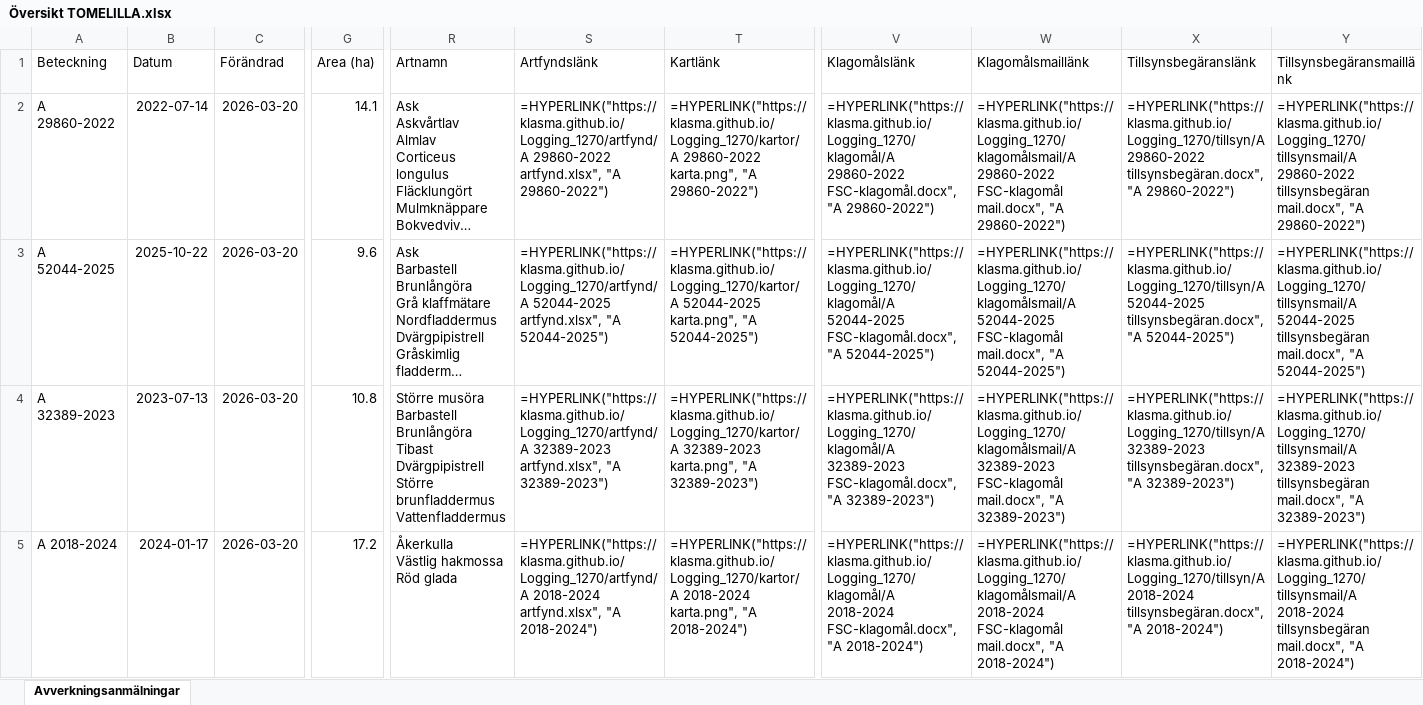
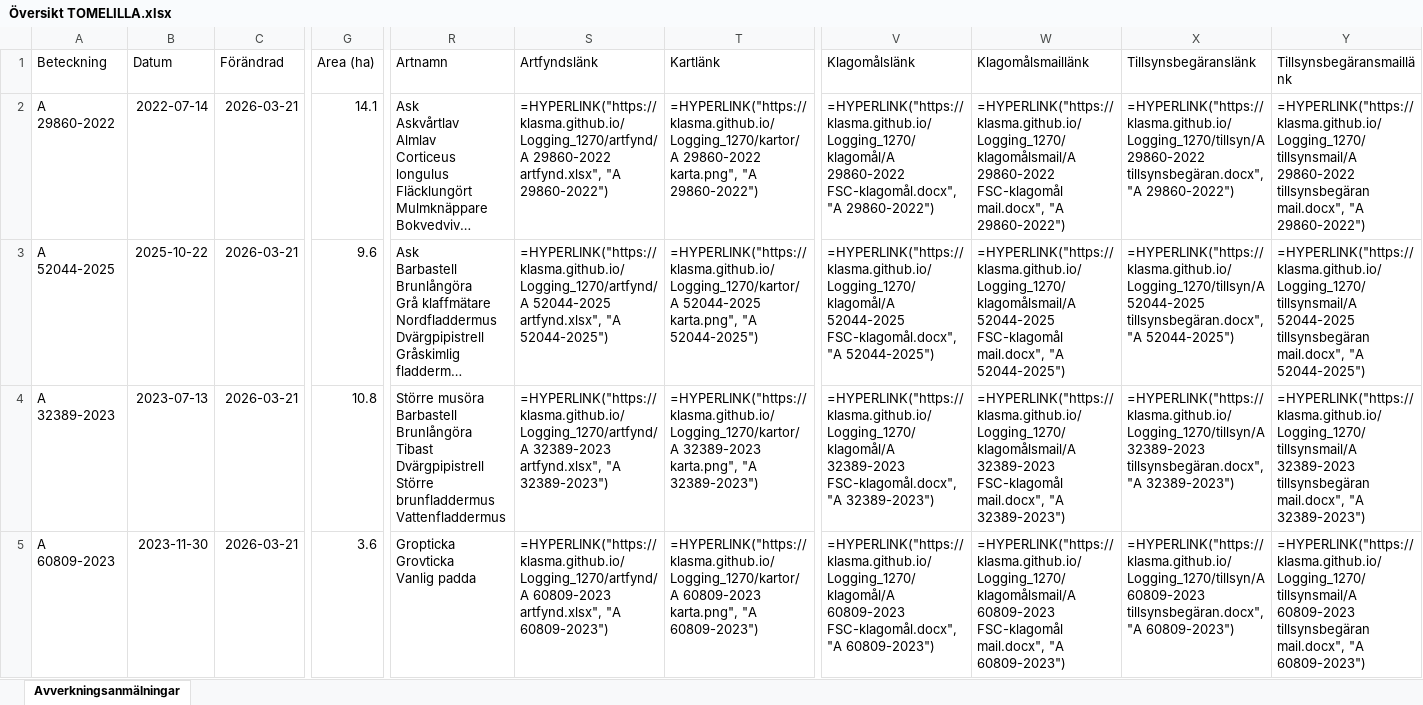
Before and after one commit to klasma/Logging_1270, an Excel workbook: Översikt TOMELILLA.xlsx, sheet Avverkningsanmälningar, drawn as a sheet; only a part is shown, gaps mark what is left out; long unchanged cells end in …; values as stored, in another font and other column widths than the file's, no borders; formulas without a stored value are shown as written; ↵ is a line break in a cell; the diff covers the shown part only; the diff names each change by its address in the sheet, - before the commit and + after, or states it on an @@ line.

```diff
--- a/Översikt TOMELILLA.xlsx (sheet Avverkningsanmälningar)
+++ b/Översikt TOMELILLA.xlsx (sheet Avverkningsanmälningar)
-C2:C5 (Förändrad): 2026-03-20
+C2:C5 (Förändrad): 2026-03-21
-A5 (Beteckning): A 2018-2024
+A5 (Beteckning): A 60809-2023
-B5 (Datum): 2024-01-17
+B5 (Datum): 2023-11-30
-G5 (Area (ha)): 17.2
+G5 (Area (ha)): 3.6
-R5 (Artnamn): Åkerkulla ↵ Västlig hakmossa ↵ Röd glada
+R5 (Artnamn): Gropticka ↵ Grovticka ↵ Vanlig padda
-S5 (Artfyndslänk): =HYPERLINK("https://klasma.github.io/Logging_1270/artfynd/A 2018-2024 artfynd.xlsx", "A 2018-2024")
+S5 (Artfyndslänk): =HYPERLINK("https://klasma.github.io/Logging_1270/artfynd/A 60809-2023 artfynd.xlsx", "A 60809-2023")
-T5 (Kartlänk): =HYPERLINK("https://klasma.github.io/Logging_1270/kartor/A 2018-2024 karta.png", "A 2018-2024")
+T5 (Kartlänk): =HYPERLINK("https://klasma.github.io/Logging_1270/kartor/A 60809-2023 karta.png", "A 60809-2023")
-V5 (Klagomålslänk): =HYPERLINK("https://klasma.github.io/Logging_1270/klagomål/A 2018-2024 FSC-klagomål.docx", "A 2018-2024")
+V5 (Klagomålslänk): =HYPERLINK("https://klasma.github.io/Logging_1270/klagomål/A 60809-2023 FSC-klagomål.docx", "A 60809-2023")
-W5 (Klagomålsmaillänk): =HYPERLINK("https://klasma.github.io/Logging_1270/klagomålsmail/A 2018-2024 FSC-klagomål mail.docx", "A 2018-2024")
+W5 (Klagomålsmaillänk): =HYPERLINK("https://klasma.github.io/Logging_1270/klagomålsmail/A 60809-2023 FSC-klagomål mail.docx", "A 60809-2023")
-X5 (Tillsynsbegäranslänk): =HYPERLINK("https://klasma.github.io/Logging_1270/tillsyn/A 2018-2024 tillsynsbegäran.docx", "A 2018-2024")
+X5 (Tillsynsbegäranslänk): =HYPERLINK("https://klasma.github.io/Logging_1270/tillsyn/A 60809-2023 tillsynsbegäran.docx", "A 60809-2023")
-Y5 (Tillsynsbegäransmaillänk): =HYPERLINK("https://klasma.github.io/Logging_1270/tillsynsmail/A 2018-2024 tillsynsbegäran mail.docx", "A 2018-2024")
+Y5 (Tillsynsbegäransmaillänk): =HYPERLINK("https://klasma.github.io/Logging_1270/tillsynsmail/A 60809-2023 tillsynsbegäran mail.docx", "A 60809-2023")
```
Also changed, not shown: 585 edited cells elsewhere in this sheet, artfynd/A 2018-2024 artfynd.xlsx, artfynd/A 26958-2025 artfynd.xlsx, 56 other files.
